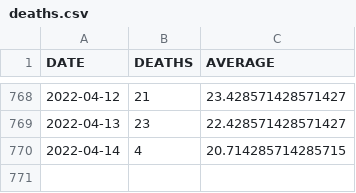
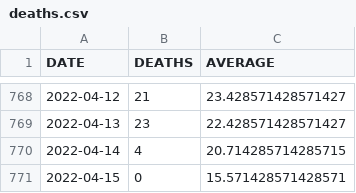
Before and after one commit to bmesuere/covid, a CSV file: data/deaths.csv, drawn as a sheet; only a part is shown, gaps mark what is left out; the diff names each change by its address in the sheet, - before the commit and + after, or states it on an @@ line.

```diff
--- a/data/deaths.csv
+++ b/data/deaths.csv
+row 771: 2022-04-15 | 0 | 15.571428571428571
```
Also changed, not shown: data/cases.csv, data/hospi.csv, 1 other file.
